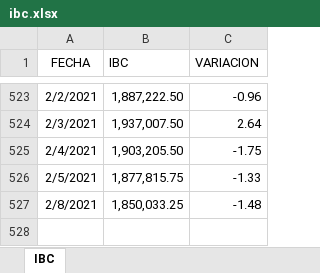
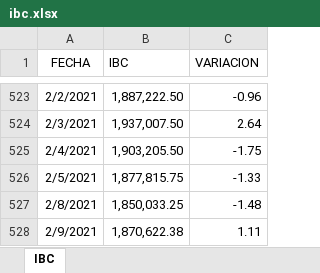
Before and after one commit to grupointeraval/grupointeraval.github.io, an Excel workbook: ibc.xlsx, sheet IBC, drawn as a sheet; only a part is shown, gaps mark what is left out; values as stored, in another font and other column widths than the file's, no borders; the diff names each change by its address in the sheet, - before the commit and + after, or states it on an @@ line.

```diff
--- a/ibc.xlsx (sheet IBC)
+++ b/ibc.xlsx (sheet IBC)
+row 528: 2/9/2021 | 1,870,622.38 | 1.11
```
Also changed, not shown: dolartoday.xlsx, 37 other files.
